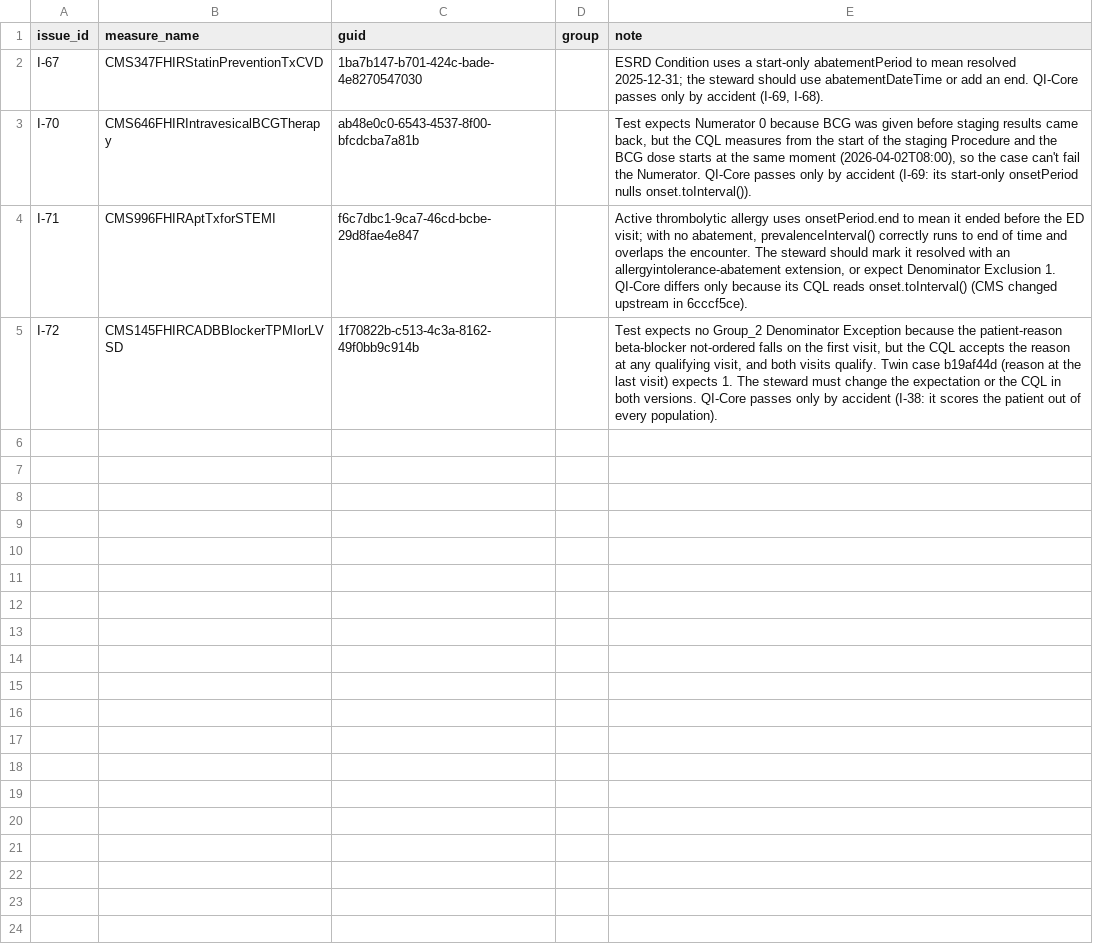
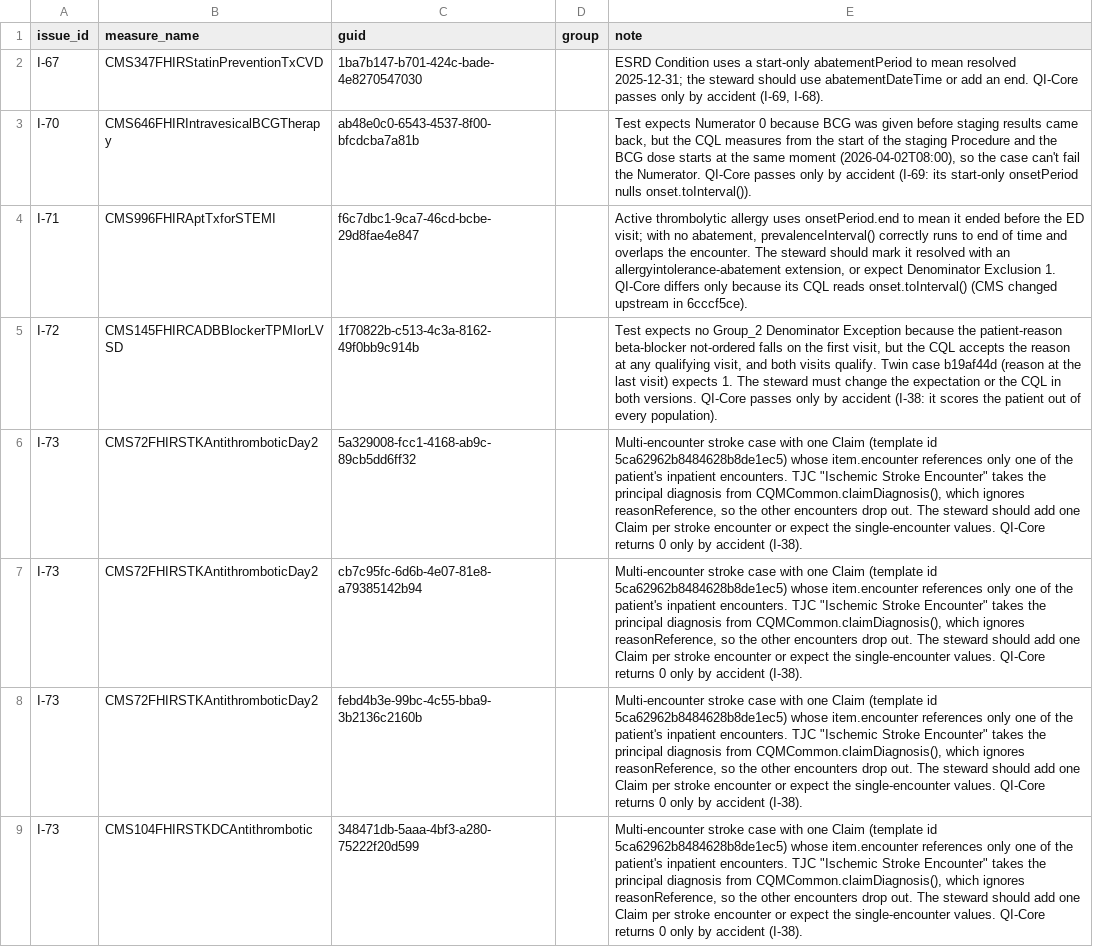
Before and after one commit to raleigh-g-thompson/dqm-content-cms-2025, a CSV file: scripts/comparison/implementation_issues.csv, drawn as a sheet; only a part is shown; the diff covers the shown part only.

Commit message:
update known issues for CMS72 and CMS104

```diff
--- a/scripts/comparison/implementation_issues.csv
+++ b/scripts/comparison/implementation_issues.csv
@@ -5 +5,5 @@ I-71,CMS996FHIRAptTxforSTEMI,f6c7dbc1-9ca7-46cd-bcbe-29d8fae4e847,,"Active throm
 I-72,CMS145FHIRCADBBlockerTPMIorLVSD,1f70822b-c513-4c3a-8162-49f0bb9c914b,,"Test expects no Group_2 Denominator Exception because the patient-reason beta-blocker not-ordered falls on the first visit, but the CQL accepts the reason at any qualifying visit, and both visits qualify. Twin case b19af44d (reason at the last visit) expects 1. The steward must change the expectation or the CQL in both versions. QI-Core passes only by accident (I-38: it scores the patient out of every population)."
+I-73,CMS72FHIRSTKAntithromboticDay2,5a329008-fcc1-4168-ab9c-89cb5dd6ff32,,"Multi-encounter stroke case with one Claim (template id 5ca62962b8484628b8de1ec5) whose item.encounter references only one of the patient's inpatient encounters. TJC ""Ischemic Stroke Encounter"" takes the principal diagnosis from CQMCommon.claimDiagnosis(), which ignores reasonReference, so the other encounters drop out. The steward should add one Claim per stroke encounter or expect the single-encounter values. QI-Core returns 0 only by accident (I-38)."
+I-73,CMS72FHIRSTKAntithromboticDay2,cb7c95fc-6d6b-4e07-81e8-a79385142b94,,"Multi-encounter stroke case with one Claim (template id 5ca62962b8484628b8de1ec5) whose item.encounter references only one of the patient's inpatient encounters. TJC ""Ischemic Stroke Encounter"" takes the principal diagnosis from CQMCommon.claimDiagnosis(), which ignores reasonReference, so the other encounters drop out. The steward should add one Claim per stroke encounter or expect the single-encounter values. QI-Core returns 0 only by accident (I-38)."
+I-73,CMS72FHIRSTKAntithromboticDay2,febd4b3e-99bc-4c55-bba9-3b2136c2160b,,"Multi-encounter stroke case with one Claim (template id 5ca62962b8484628b8de1ec5) whose item.encounter references only one of the patient's inpatient encounters. TJC ""Ischemic Stroke Encounter"" takes the principal diagnosis from CQMCommon.claimDiagnosis(), which ignores reasonReference, so the other encounters drop out. The steward should add one Claim per stroke encounter or expect the single-encounter values. QI-Core returns 0 only by accident (I-38)."
+I-73,CMS104FHIRSTKDCAntithrombotic,348471db-5aaa-4bf3-a280-75222f20d599,,"Multi-encounter stroke case with one Claim (template id 5ca62962b8484628b8de1ec5) whose item.encounter references only one of the patient's inpatient encounters. TJC ""Ischemic Stroke Encounter"" takes the principal diagnosis from CQMCommon.claimDiagnosis(), which ignores reasonReference, so the other encounters drop out. The steward should add one Claim per stroke encounter or expect the single-encounter values. QI-Core returns 0 only by accident (I-38)."
```
Also changed, not shown: 3 added rows elsewhere in this file, 11 other files.
